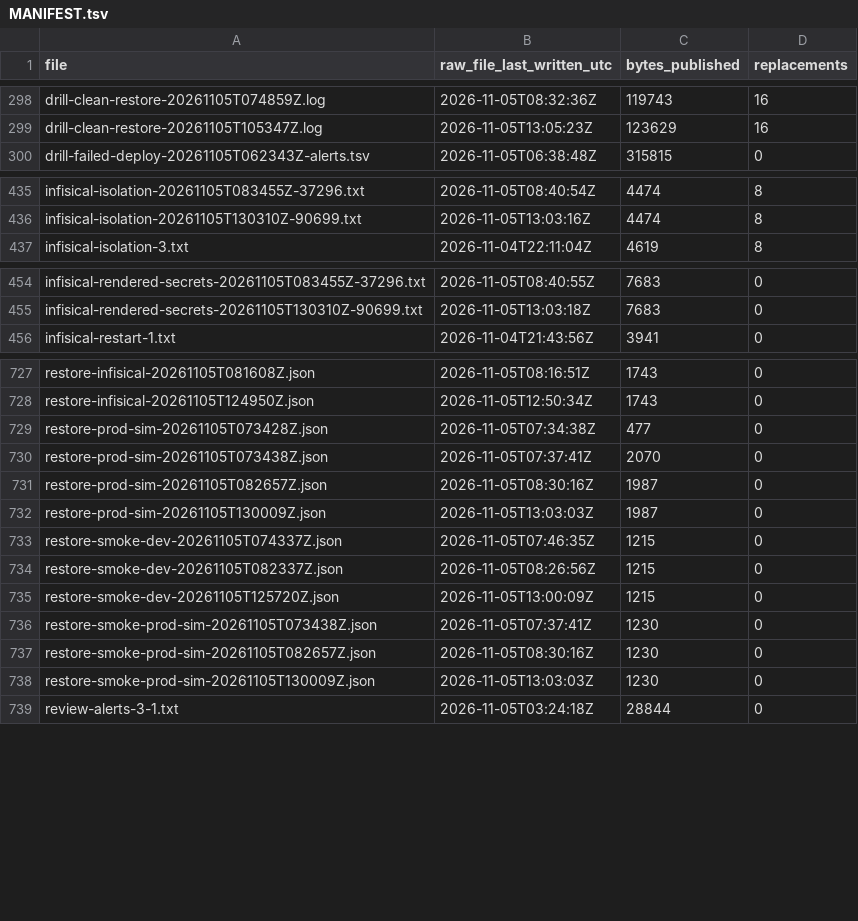
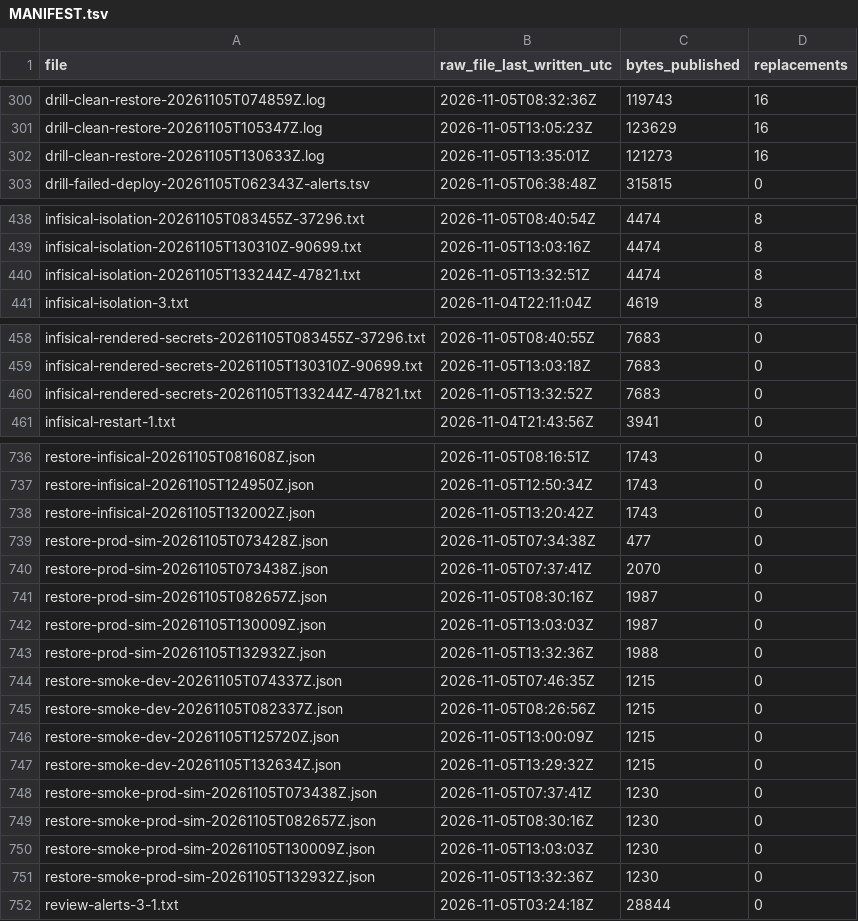
Before and after one commit to BereketAbera/plane-platform, a TSV file: docs/evidence/runs/MANIFEST.tsv, drawn as a sheet; only a part is shown, gaps mark what is left out; the diff covers the shown part only; the diff names each change by its address in the sheet, - before the commit and + after, or states it on an @@ line.

Commit message:
docs(evidence): publish the final drill, with the cluster lost by hand, and the crash output from the cold install

```diff
--- a/docs/evidence/runs/MANIFEST.tsv
+++ b/docs/evidence/runs/MANIFEST.tsv
+row 302: drill-clean-restore-20261105T130633Z.log | 2026-11-05T13:35:01Z | 121273 | 16
+row 440: infisical-isolation-20261105T133244Z-47821.txt | 2026-11-05T13:32:51Z | 4474 | 8
+row 460: infisical-rendered-secrets-20261105T133244Z-47821.txt | 2026-11-05T13:32:52Z | 7683 | 0
+row 738: restore-infisical-20261105T132002Z.json | 2026-11-05T13:20:42Z | 1743 | 0
+row 743: restore-prod-sim-20261105T132932Z.json | 2026-11-05T13:32:36Z | 1988 | 0
+row 747: restore-smoke-dev-20261105T132634Z.json | 2026-11-05T13:29:32Z | 1215 | 0
+row 751: restore-smoke-prod-sim-20261105T132932Z.json | 2026-11-05T13:32:36Z | 1230 | 0
```
Also changed, not shown: 11 added rows elsewhere in this file, 18 other files.
